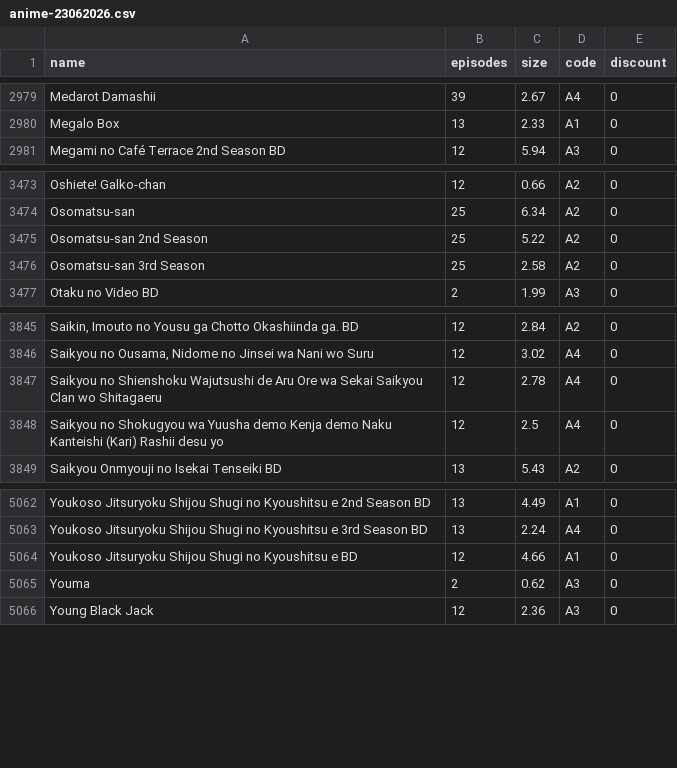
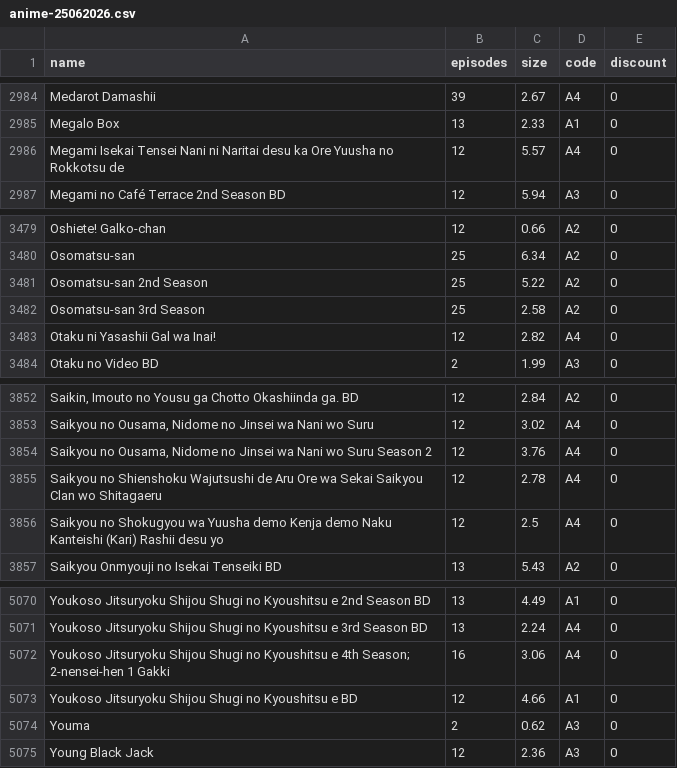
Before and after one commit to Tofan02/anime_store, a CSV file: data/anime-25062026.csv (was data/anime-23062026.csv), drawn as a sheet; only a part is shown, gaps mark what is left out; the diff covers the shown part only; the diff names each change by its address in the sheet, - before the commit and + after, or states it on an @@ line.

```diff
--- a/data/anime-23062026.csv
+++ b/data/anime-25062026.csv
+row 2986: Megami Isekai Tensei Nani ni Naritai desu ka Ore Yuusha no Rokkotsu de | 12 | 5.57 | A4 | 0
+row 3483: Otaku ni Yasashii Gal wa Inai! | 12 | 2.82 | A4 | 0
+row 3854: Saikyou no Ousama, Nidome no Jinsei wa Nani wo Suru Season 2 | 12 | 3.76 | A4 | 0
+row 5072: Youkoso Jitsuryoku Shijou Shugi no Kyoushitsu e 4th Season; 2-nensei-hen 1 Gakki | 16 | 3.06 | A4 | 0
```
Also changed, not shown: 5 added rows elsewhere in this file, 1 other file.
